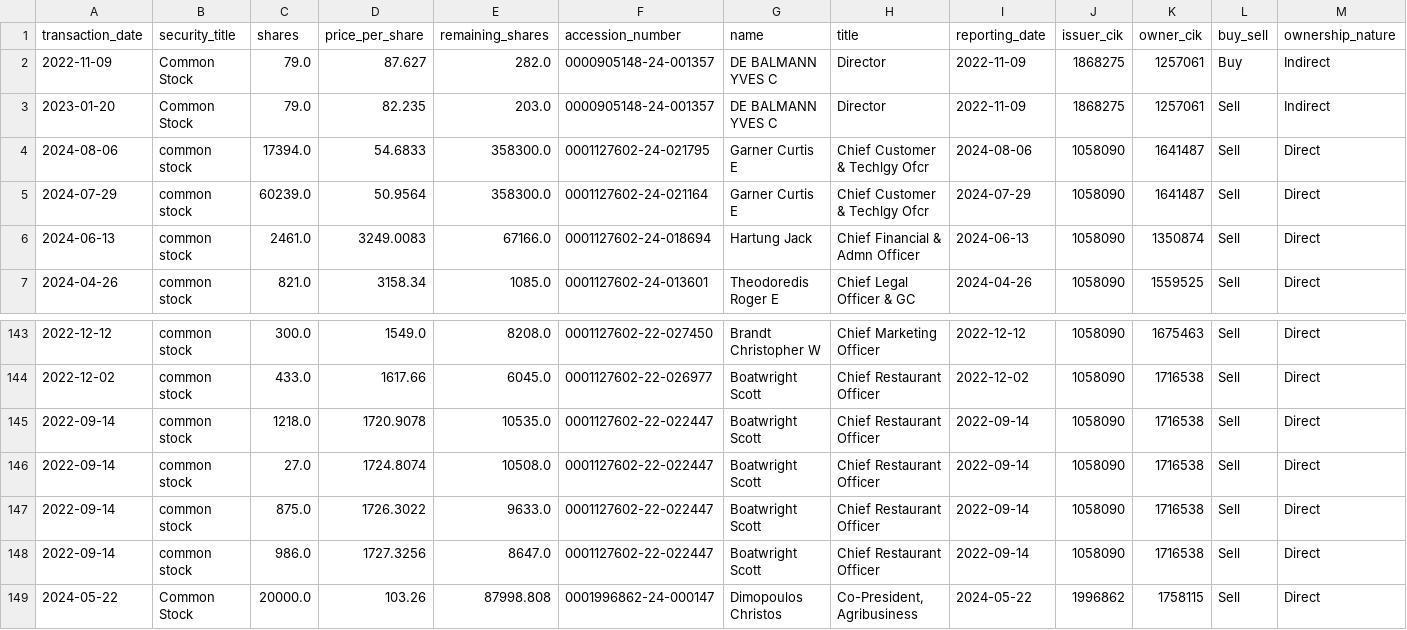
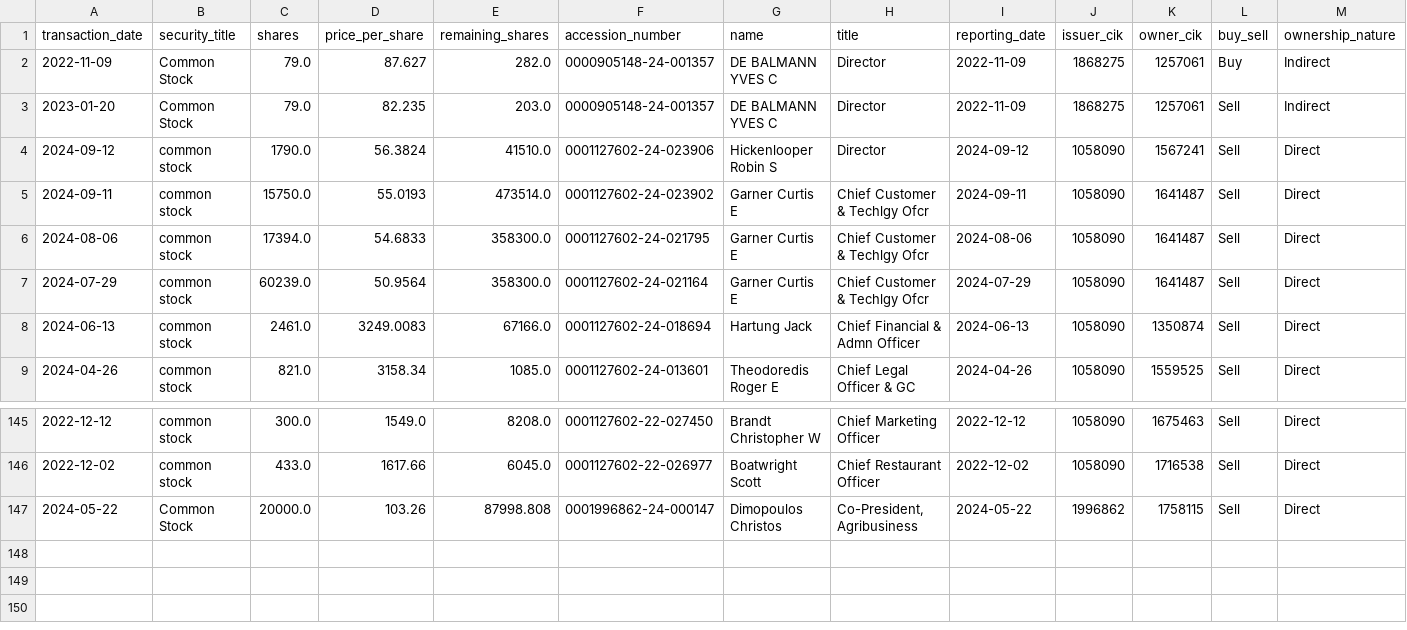
Before and after one commit to supertypeai/sectors_us_insider_trading, a CSV file: unlisted_security_titles_batch_3.csv, drawn as a sheet; only a part is shown, gaps mark what is left out; removed rows and columns are numbered as before the commit, all else as after; rows hold the shown columns only; the diff names each change by its address in the sheet, - before the commit and + after, or states it on an @@ line.

```diff
--- a/unlisted_security_titles_batch_3.csv
+++ b/unlisted_security_titles_batch_3.csv
+row 4: 2024-09-12 | common stock | 1790.0 | 56.3824 | 41510.0 | 0001127602-24-023906 | Hickenlooper Robin S | Director | 2024-09-12 | 1058090 | 1567241 | Sell | Direct
+row 5: 2024-09-11 | common stock | 15750.0 | 55.0193 | 473514.0 | 0001127602-24-023902 | Garner Curtis E | Chief Customer & Techlgy Ofcr | 2024-09-11 | 1058090 | 1641487 | Sell | Direct
-row 145: 2022-09-14 | common stock | 1218.0 | 1720.9078 | 10535.0 | 0001127602-22-022447 | Boatwright Scott | Chief Restaurant Officer | 2022-09-14 | 1058090 | 1716538 | Sell | Direct
-row 146: 2022-09-14 | common stock | 27.0 | 1724.8074 | 10508.0 | 0001127602-22-022447 | Boatwright Scott | Chief Restaurant Officer | 2022-09-14 | 1058090 | 1716538 | Sell | Direct
-row 147: 2022-09-14 | common stock | 875.0 | 1726.3022 | 9633.0 | 0001127602-22-022447 | Boatwright Scott | Chief Restaurant Officer | 2022-09-14 | 1058090 | 1716538 | Sell | Direct
-row 148: 2022-09-14 | common stock | 986.0 | 1727.3256 | 8647.0 | 0001127602-22-022447 | Boatwright Scott | Chief Restaurant Officer | 2022-09-14 | 1058090 | 1716538 | Sell | Direct
```
